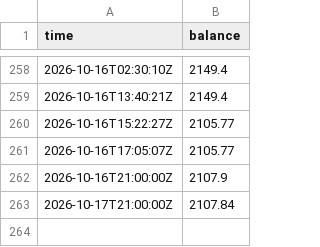
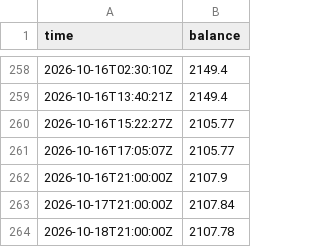
Before and after one commit to jagoh41/fleet-track-record, a CSV file: data/equity.csv, drawn as a sheet; only a part is shown, gaps mark what is left out.

Commit message:
Refresh 2026-10-18T21:02Z: 98 closed trades, balance 2107.78

```diff
--- a/data/equity.csv
+++ b/data/equity.csv
@@ -263 +263,2 @@ time,balance
 2026-10-17T21:00:00Z,2107.84
+2026-10-18T21:00:00Z,2107.78
```
Also changed, not shown: data/nav.csv, 2 other files.
